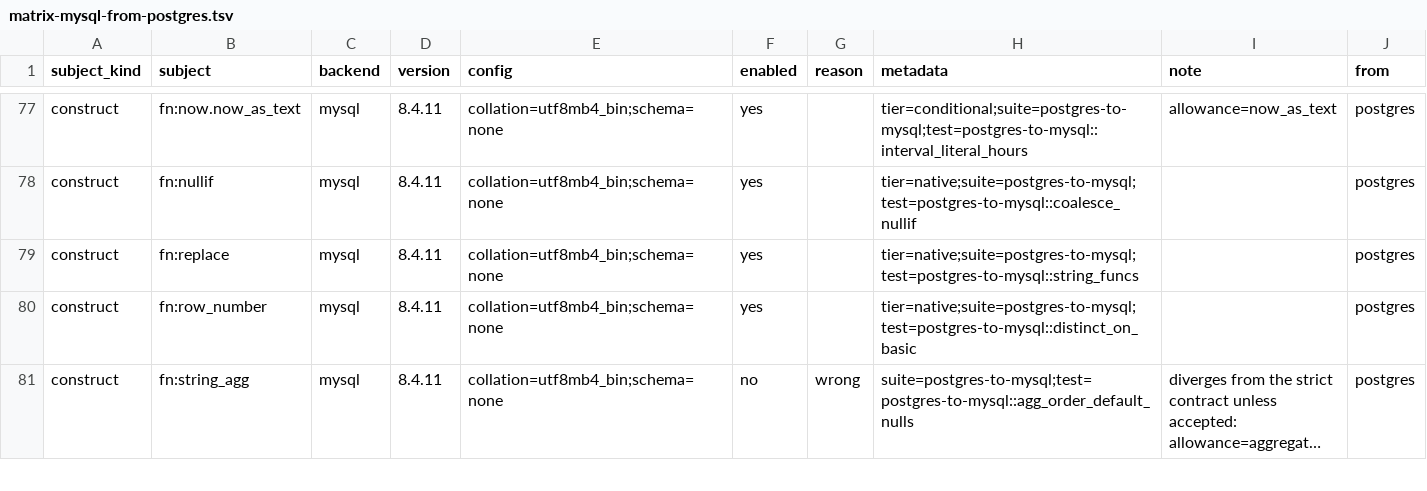
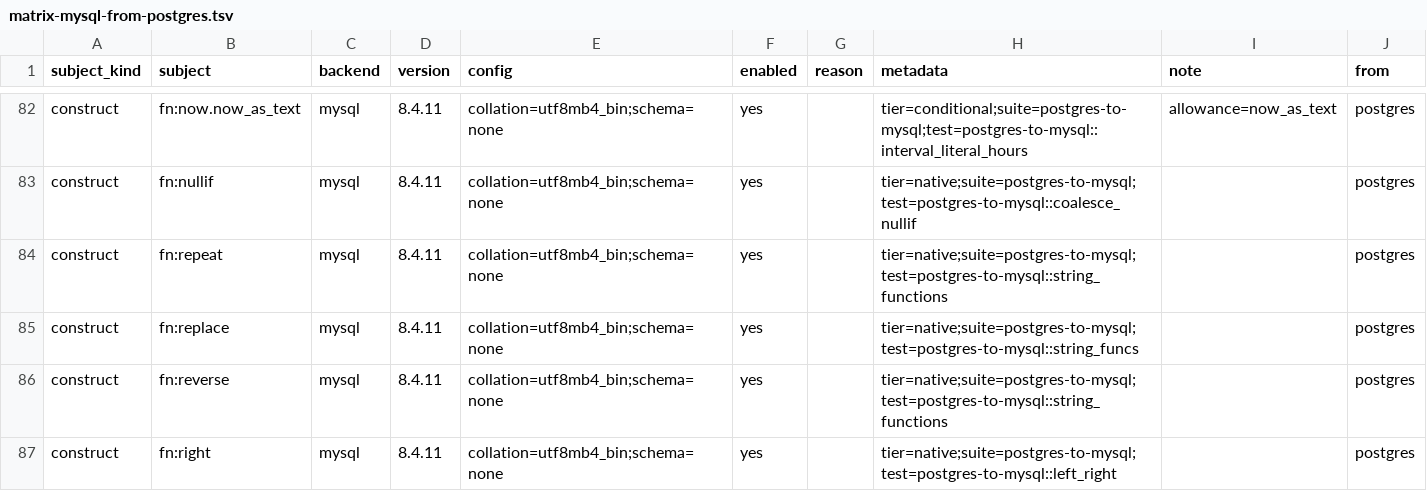
Before and after one commit to ThinkersJournal/unisql, a TSV file: crates/unisql-dialect-mysql/matrix-mysql-from-postgres.tsv, drawn as a sheet; only a part is shown, gaps mark what is left out; the shorter side is filled out with more unchanged rows; long unchanged cells end in …; the diff covers the shown part only; the diff names each change by its address in the sheet, - before the commit and + after, or states it on an @@ line.

```diff
--- a/crates/unisql-dialect-mysql/matrix-mysql-from-postgres.tsv
+++ b/crates/unisql-dialect-mysql/matrix-mysql-from-postgres.tsv
+row 84: construct | fn:repeat | mysql | 8.4.11 | collation=utf8mb4_bin;schema=none | yes |  | tier=native;suite=postgres-to-mysql;test=postgres-to-mysql::string_functions |  | postgres
+row 86: construct | fn:reverse | mysql | 8.4.11 | collation=utf8mb4_bin;schema=none | yes |  | tier=native;suite=postgres-to-mysql;test=postgres-to-mysql::string_functions |  | postgres
+row 87: construct | fn:right | mysql | 8.4.11 | collation=utf8mb4_bin;schema=none | yes |  | tier=native;suite=postgres-to-mysql;test=postgres-to-mysql::left_right |  | postgres
```
Also changed, not shown: 7 added rows elsewhere in this file, crates/unisql-dialect-mysql/matrix-mariadb-from-postgres.tsv, docs/LEAF-CONTRACTS.tsv, 10 other files.
